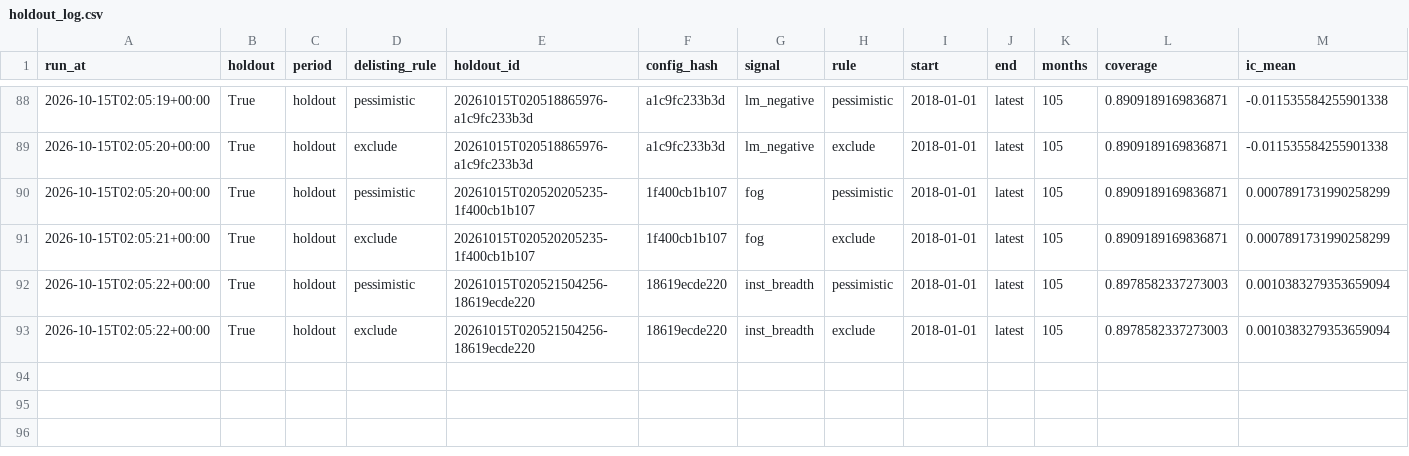
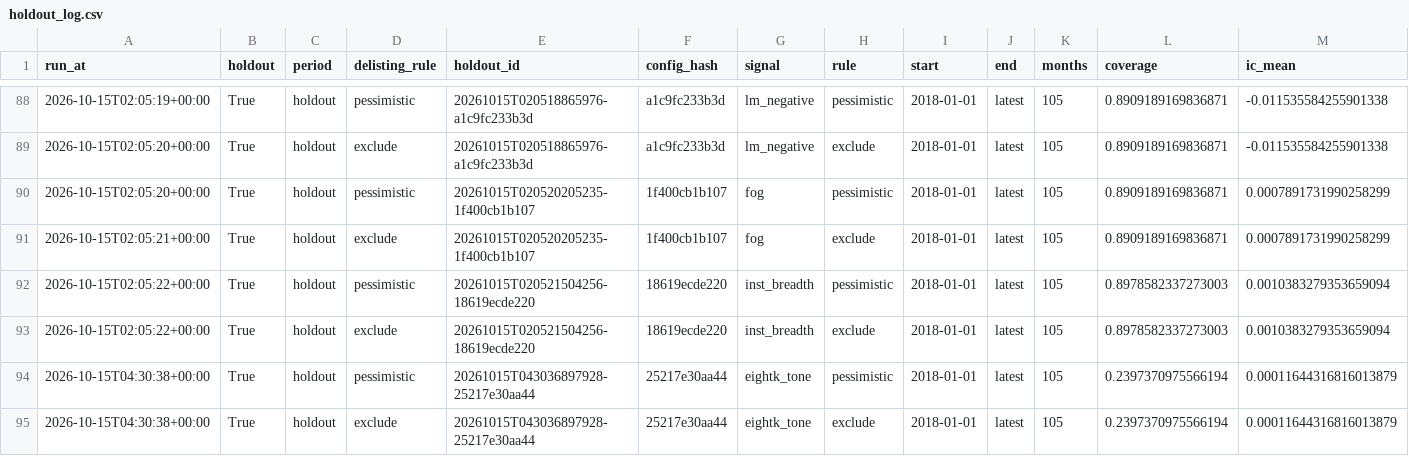
Before and after one commit to Fintech-StThomas/Stock-Trader-FINTECH-Project, a CSV file: reports/research/holdout_log.csv, drawn as a sheet; only a part is shown, gaps mark what is left out; rows hold the shown columns only; the diff names each change by its address in the sheet, - before the commit and + after, or states it on an @@ line.

```diff
--- a/reports/research/holdout_log.csv
+++ b/reports/research/holdout_log.csv
+row 94: 2026-10-15T04:30:38+00:00 | True | holdout | pessimistic | 20261015T043036897928-25217e30aa44 | 25217e30aa44 | eightk_tone | pessimistic | 2018-01-01 | latest | 105 | 0.2397370975566194 | 0.00011644316816013879
+row 95: 2026-10-15T04:30:38+00:00 | True | holdout | exclude | 20261015T043036897928-25217e30aa44 | 25217e30aa44 | eightk_tone | exclude | 2018-01-01 | latest | 105 | 0.2397370975566194 | 0.00011644316816013879
```
Also changed, not shown: reports/research/signal_results_holdout.csv, reports/research/signal_results_tuning.csv, 2 other files.
